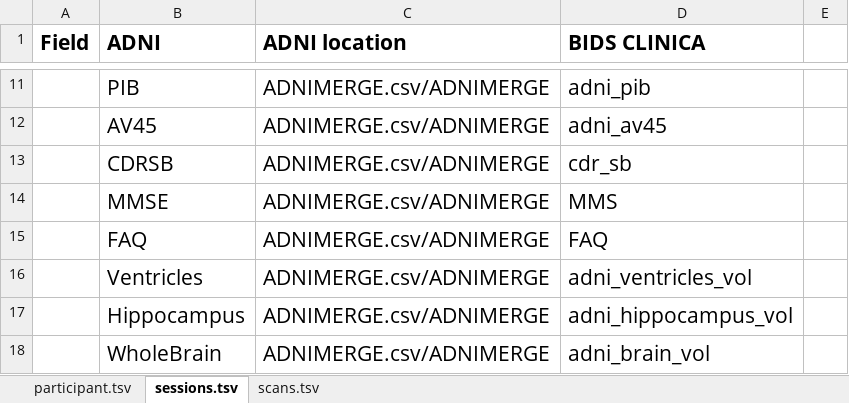
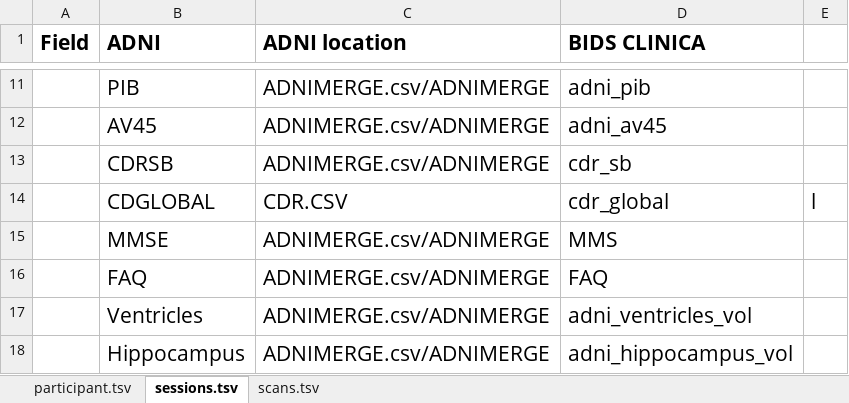
Before and after one commit to aramis-lab/clinica, an Excel workbook: clinica/iotools/data/clinical_specifications_adni.xlsx, sheet sessions.tsv, drawn as a sheet; only a part is shown, gaps mark what is left out; the shorter side is filled out with more unchanged rows; values as stored, in another font and other column widths than the file's, no borders; the diff names each change by its address in the sheet, - before the commit and + after, or states it on an @@ line.

Commit message:
adni cdr clinical data
Former-commit-id: 6dd8b8e82c251c462e645a002bfb40ffcdf5a0f1

```diff
--- a/clinica/iotools/data/clinical_specifications_adni.xlsx (sheet sessions.tsv)
+++ b/clinica/iotools/data/clinical_specifications_adni.xlsx (sheet sessions.tsv)
+row 14:  | CDGLOBAL | CDR.CSV | cdr_global | l
```
Also changed, not shown: charts or pictures, 1 other file.
